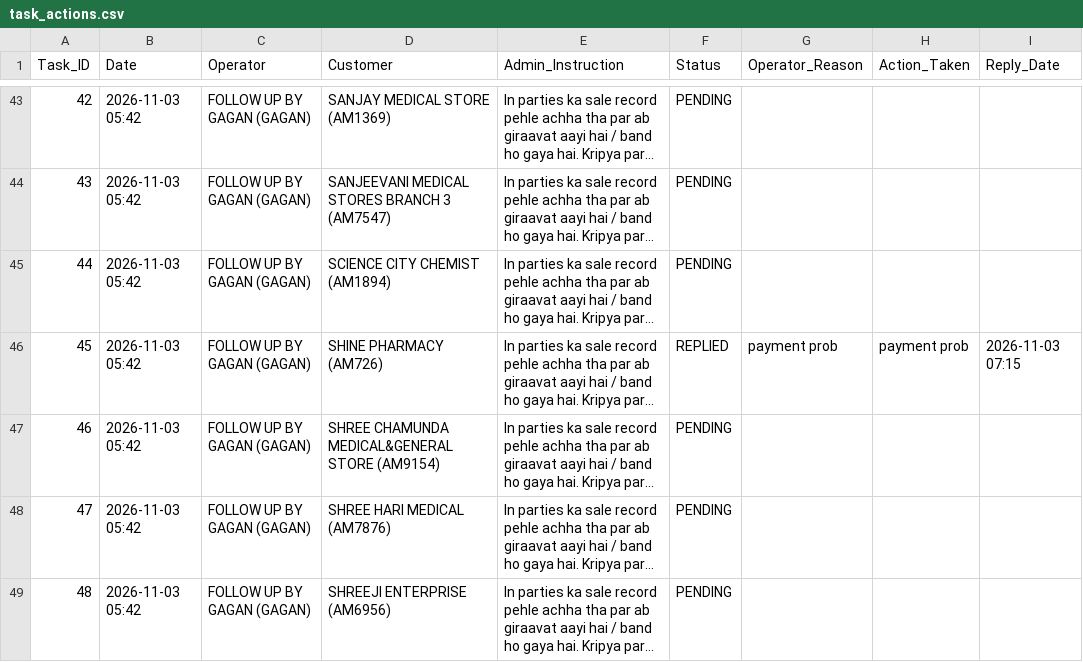
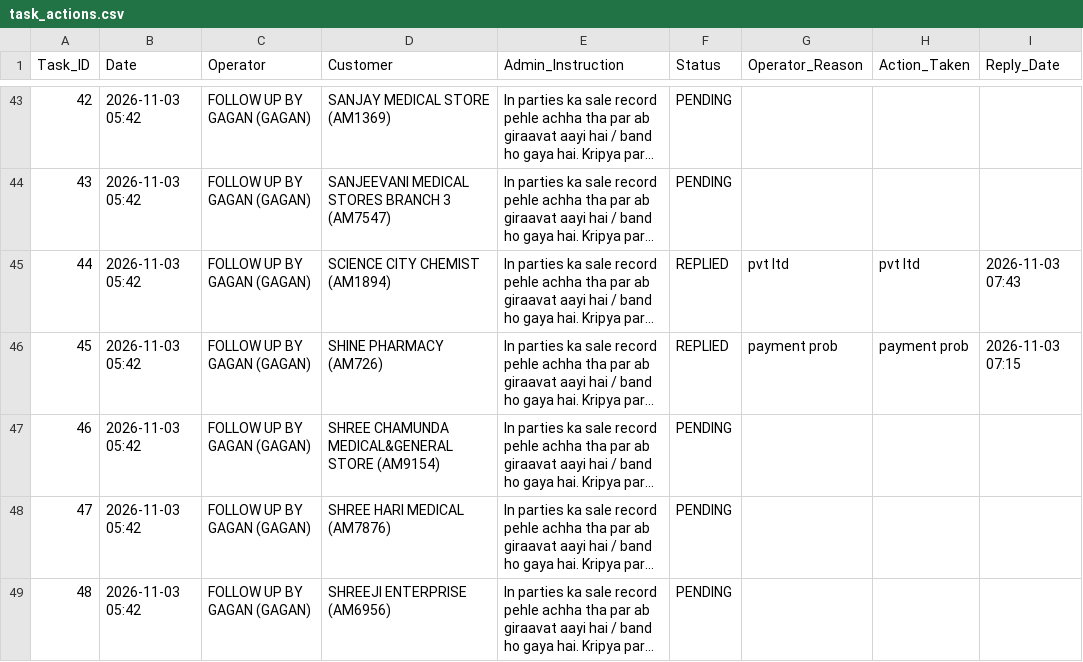
Before and after one commit to ravi26misra-a11y/sales-ai-app, a CSV file: task_actions.csv, drawn as a sheet; only a part is shown, gaps mark what is left out; long unchanged cells end in …; the diff names each change by its address in the sheet, - before the commit and + after, or states it on an @@ line.

Commit message:
Update task actions permanent sync

```diff
--- a/task_actions.csv
+++ b/task_actions.csv
-F45 (Status): PENDING
+F45 (Status): REPLIED
-G45 (Operator_Reason): (empty)
+G45 (Operator_Reason): pvt ltd
-H45 (Action_Taken): (empty)
+H45 (Action_Taken): pvt ltd
-I45 (Reply_Date): (empty)
+I45 (Reply_Date): 2026-11-03 07:43
```
